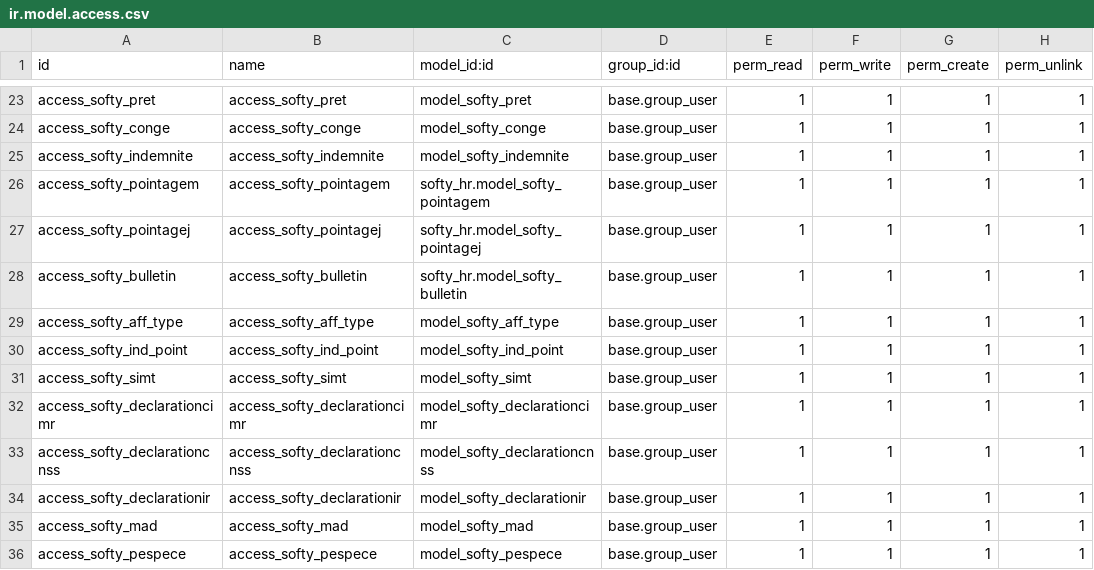
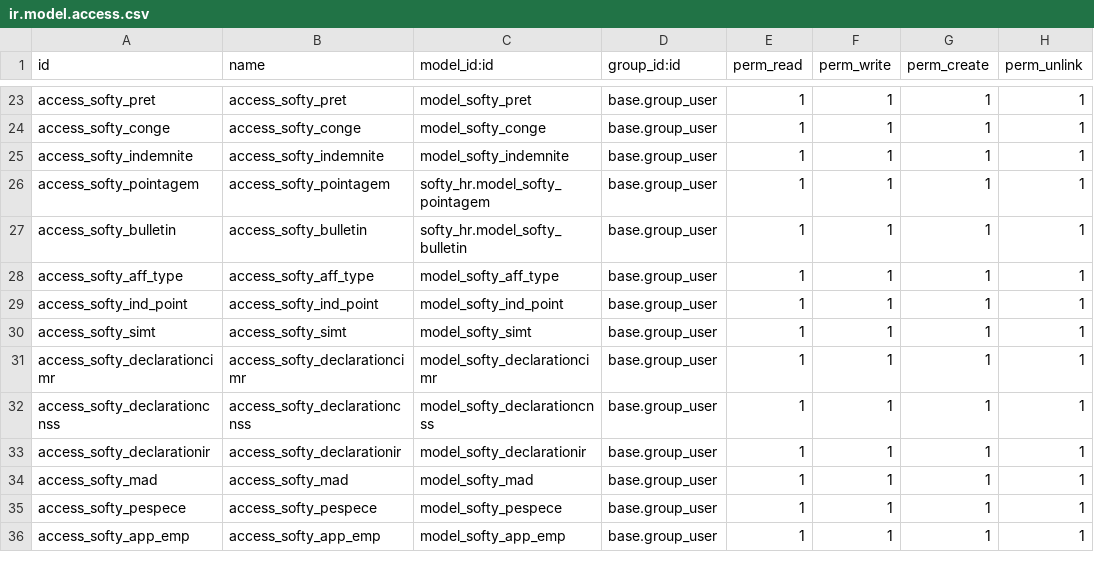
Before and after one commit to Abdellah1122/softy_hr, a CSV file: security/ir.model.access.csv, drawn as a sheet; only a part is shown, gaps mark what is left out; removed rows and columns are numbered as before the commit, all else as after; the diff names each change by its address in the sheet, - before the commit and + after, or states it on an @@ line.

```diff
--- a/security/ir.model.access.csv
+++ b/security/ir.model.access.csv
-row 27: access_softy_pointagej | access_softy_pointagej | softy_hr.model_softy_pointagej | base.group_user | 1 | 1 | 1 | 1
+row 36: access_softy_app_emp | access_softy_app_emp | model_softy_app_emp | base.group_user | 1 | 1 | 1 | 1
```
Also changed, not shown: 16 other files.
